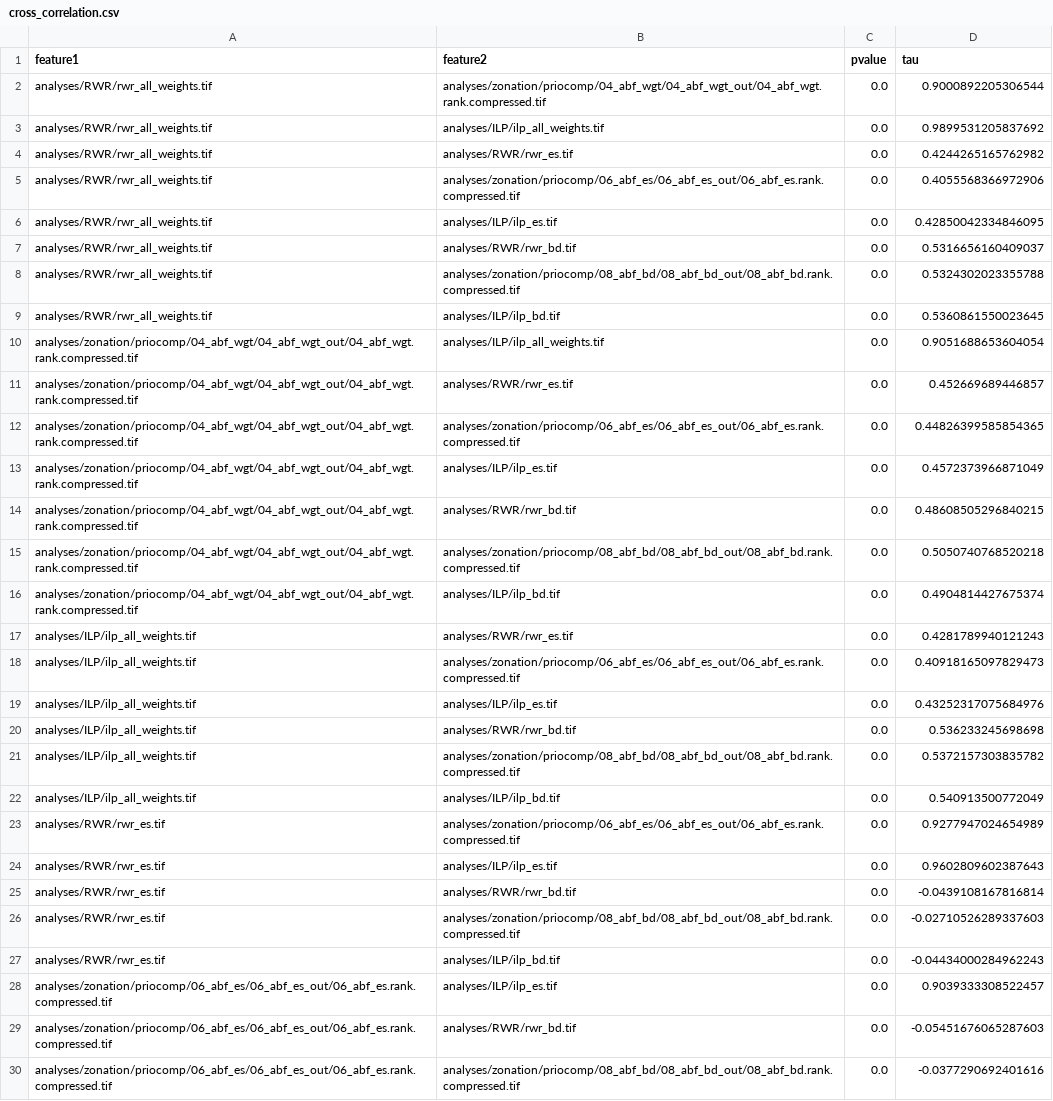
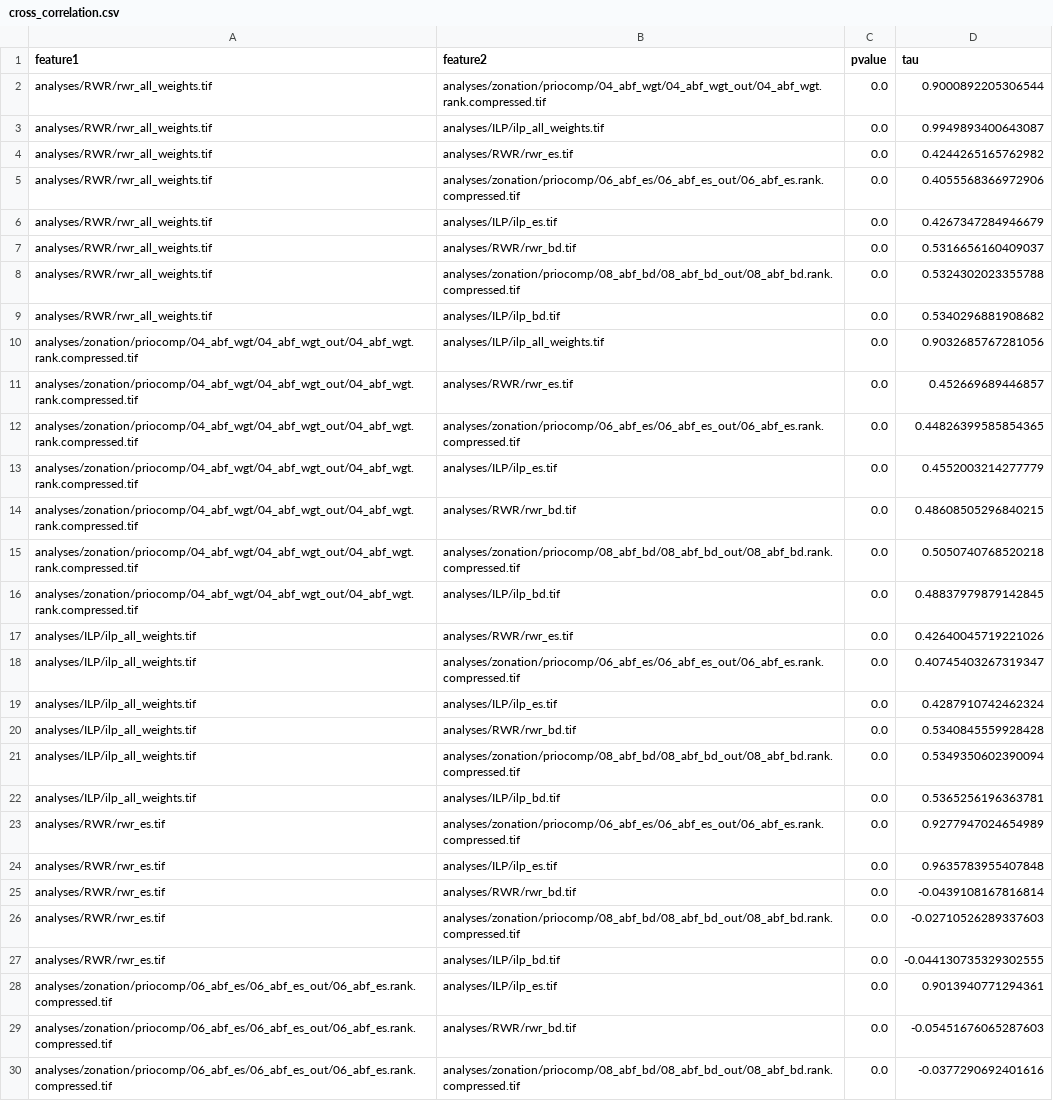
Before and after one commit to VUEG/priocomp, a CSV file: analyses/comparison/cross_correlation.csv, drawn as a sheet; only a part is shown; the diff covers the shown part only.

Commit message:
Compare correlation

```diff
--- a/analyses/comparison/cross_correlation.csv
+++ b/analyses/comparison/cross_correlation.csv
@@ -2,28 +2,28 @@ feature1,feature2,pvalue,tau
 analyses/RWR/rwr_all_weights.tif,analyses/zonation/priocomp/04_abf_wgt/04_abf_wgt_out/04_abf_wgt.rank.compressed.tif,0.0,0.9000892205306544
-analyses/RWR/rwr_all_weights.tif,analyses/ILP/ilp_all_weights.tif,0.0,0.9899531205837692
+analyses/RWR/rwr_all_weights.tif,analyses/ILP/ilp_all_weights.tif,0.0,0.9949893400643087
 analyses/RWR/rwr_all_weights.tif,analyses/RWR/rwr_es.tif,0.0,0.4244265165762982
 analyses/RWR/rwr_all_weights.tif,analyses/zonation/priocomp/06_abf_es/06_abf_es_out/06_abf_es.rank.compressed.tif,0.0,0.4055568366972906
-analyses/RWR/rwr_all_weights.tif,analyses/ILP/ilp_es.tif,0.0,0.42850042334846095
+analyses/RWR/rwr_all_weights.tif,analyses/ILP/ilp_es.tif,0.0,0.4267347284946679
 analyses/RWR/rwr_all_weights.tif,analyses/RWR/rwr_bd.tif,0.0,0.5316656160409037
 analyses/RWR/rwr_all_weights.tif,analyses/zonation/priocomp/08_abf_bd/08_abf_bd_out/08_abf_bd.rank.compressed.tif,0.0,0.5324302023355788
-analyses/RWR/rwr_all_weights.tif,analyses/ILP/ilp_bd.tif,0.0,0.5360861550023645
-analyses/zonation/priocomp/04_abf_wgt/04_abf_wgt_out/04_abf_wgt.rank.compressed.tif,analyses/ILP/ilp_all_weights.tif,0.0,0.9051688653604054
+analyses/RWR/rwr_all_weights.tif,analyses/ILP/ilp_bd.tif,0.0,0.5340296881908682
+analyses/zonation/priocomp/04_abf_wgt/04_abf_wgt_out/04_abf_wgt.rank.compressed.tif,analyses/ILP/ilp_all_weights.tif,0.0,0.9032685767281056
 analyses/zonation/priocomp/04_abf_wgt/04_abf_wgt_out/04_abf_wgt.rank.compressed.tif,analyses/RWR/rwr_es.tif,0.0,0.452669689446857
 analyses/zonation/priocomp/04_abf_wgt/04_abf_wgt_out/04_abf_wgt.rank.compressed.tif,analyses/zonation/priocomp/06_abf_es/06_abf_es_out/06_abf_es.rank.compressed.tif,0.0,0.44826399585854365
-analyses/zonation/priocomp/04_abf_wgt/04_abf_wgt_out/04_abf_wgt.rank.compressed.tif,analyses/ILP/ilp_es.tif,0.0,0.4572373966871049
+analyses/zonation/priocomp/04_abf_wgt/04_abf_wgt_out/04_abf_wgt.rank.compressed.tif,analyses/ILP/ilp_es.tif,0.0,0.4552003214277779
 analyses/zonation/priocomp/04_abf_wgt/04_abf_wgt_out/04_abf_wgt.rank.compressed.tif,analyses/RWR/rwr_bd.tif,0.0,0.48608505296840215
 analyses/zonation/priocomp/04_abf_wgt/04_abf_wgt_out/04_abf_wgt.rank.compressed.tif,analyses/zonation/priocomp/08_abf_bd/08_abf_bd_out/08_abf_bd.rank.compressed.tif,0.0,0.5050740768520218
-analyses/zonation/priocomp/04_abf_wgt/04_abf_wgt_out/04_abf_wgt.rank.compressed.tif,analyses/ILP/ilp_bd.tif,0.0,0.4904814427675374
-analyses/ILP/ilp_all_weights.tif,analyses/RWR/rwr_es.tif,0.0,0.4281789940121243
-analyses/ILP/ilp_all_weights.tif,analyses/zonation/priocomp/06_abf_es/06_abf_es_out/06_abf_es.rank.compressed.tif,0.0,0.40918165097829473
-analyses/ILP/ilp_all_weights.tif,analyses/ILP/ilp_es.tif,0.0,0.43252317075684976
-analyses/ILP/ilp_all_weights.tif,analyses/RWR/rwr_bd.tif,0.0,0.536233245698698
-analyses/ILP/ilp_all_weights.tif,analyses/zonation/priocomp/08_abf_bd/08_abf_bd_out/08_abf_bd.rank.compressed.tif,0.0,0.5372157303835782
-analyses/ILP/ilp_all_weights.tif,analyses/ILP/ilp_bd.tif,0.0,0.540913500772049
+analyses/zonation/priocomp/04_abf_wgt/04_abf_wgt_out/04_abf_wgt.rank.compressed.tif,analyses/ILP/ilp_bd.tif,0.0,0.48837979879142845
+analyses/ILP/ilp_all_weights.tif,analyses/RWR/rwr_es.tif,0.0,0.42640045719221026
+analyses/ILP/ilp_all_weights.tif,analyses/zonation/priocomp/06_abf_es/06_abf_es_out/06_abf_es.rank.compressed.tif,0.0,0.40745403267319347
+analyses/ILP/ilp_all_weights.tif,analyses/ILP/ilp_es.tif,0.0,0.4287910742462324
+analyses/ILP/ilp_all_weights.tif,analyses/RWR/rwr_bd.tif,0.0,0.5340845559928428
+analyses/ILP/ilp_all_weights.tif,analyses/zonation/priocomp/08_abf_bd/08_abf_bd_out/08_abf_bd.rank.compressed.tif,0.0,0.5349350602390094
+analyses/ILP/ilp_all_weights.tif,analyses/ILP/ilp_bd.tif,0.0,0.5365256196363781
 analyses/RWR/rwr_es.tif,analyses/zonation/priocomp/06_abf_es/06_abf_es_out/06_abf_es.rank.compressed.tif,0.0,0.9277947024654989
-analyses/RWR/rwr_es.tif,analyses/ILP/ilp_es.tif,0.0,0.9602809602387643
+analyses/RWR/rwr_es.tif,analyses/ILP/ilp_es.tif,0.0,0.9635783955407848
 analyses/RWR/rwr_es.tif,analyses/RWR/rwr_bd.tif,0.0,-0.0439108167816814
 analyses/RWR/rwr_es.tif,analyses/zonation/priocomp/08_abf_bd/08_abf_bd_out/08_abf_bd.rank.compressed.tif,0.0,-0.02710526289337603
-analyses/RWR/rwr_es.tif,analyses/ILP/ilp_bd.tif,0.0,-0.04434000284962243
-analyses/zonation/priocomp/06_abf_es/06_abf_es_out/06_abf_es.rank.compressed.tif,analyses/ILP/ilp_es.tif,0.0,0.9039333308522457
+analyses/RWR/rwr_es.tif,analyses/ILP/ilp_bd.tif,0.0,-0.044130735329302555
+analyses/zonation/priocomp/06_abf_es/06_abf_es_out/06_abf_es.rank.compressed.tif,analyses/ILP/ilp_es.tif,0.0,0.9013940771294361
 analyses/zonation/priocomp/06_abf_es/06_abf_es_out/06_abf_es.rank.compressed.tif,analyses/RWR/rwr_bd.tif,0.0,-0.05451676065287603
```
Also changed, not shown: 6 edited cells elsewhere in this file, 1 other file.
